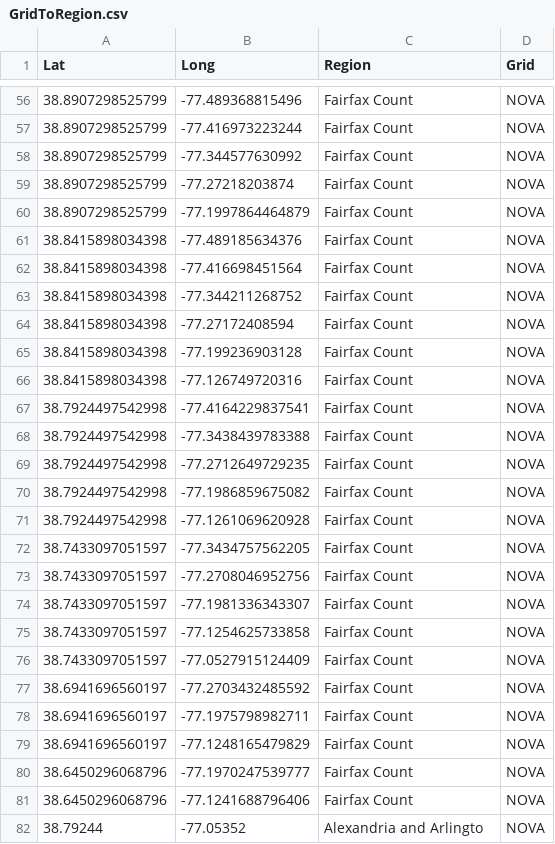
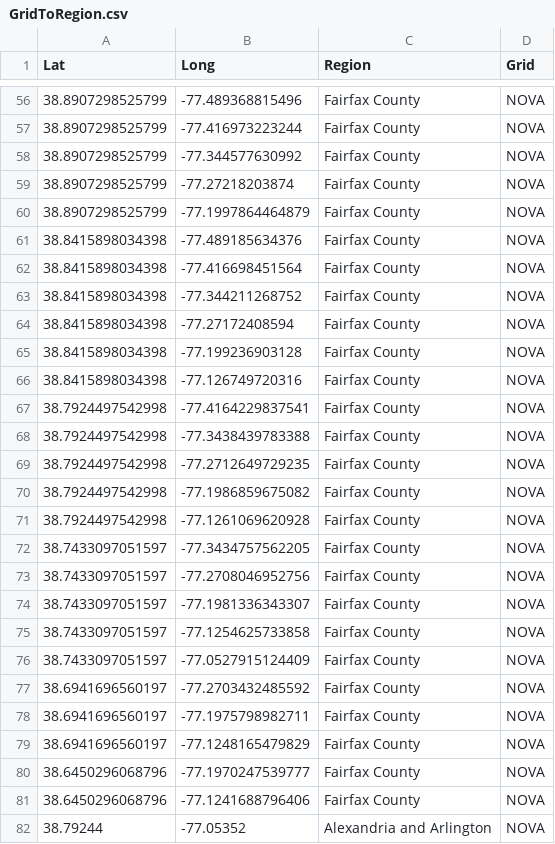
Before and after one commit to JosephKeogh/VTRCODPathAnalysis, a CSV file: PythonFiles/ODIdentification/GridToRegion.csv, drawn as a sheet; only a part is shown, gaps mark what is left out; the diff covers the shown part only.

```diff
--- a/PythonFiles/ODIdentification/GridToRegion.csv
+++ b/PythonFiles/ODIdentification/GridToRegion.csv
@@ -56,27 +56,27 @@ Lat,Long,Region,Grid
-38.8907298525799,-77.489368815496,Fairfax Count,NOVA
-38.8907298525799,-77.416973223244,Fairfax Count,NOVA
-38.8907298525799,-77.344577630992,Fairfax Count,NOVA
-38.8907298525799,-77.27218203874,Fairfax Count,NOVA
-38.8907298525799,-77.1997864464879,Fairfax Count,NOVA
-38.8415898034398,-77.489185634376,Fairfax Count,NOVA
-38.8415898034398,-77.416698451564,Fairfax Count,NOVA
-38.8415898034398,-77.344211268752,Fairfax Count,NOVA
-38.8415898034398,-77.27172408594,Fairfax Count,NOVA
-38.8415898034398,-77.199236903128,Fairfax Count,NOVA
-38.8415898034398,-77.126749720316,Fairfax Count,NOVA
-38.7924497542998,-77.4164229837541,Fairfax Count,NOVA
-38.7924497542998,-77.3438439783388,Fairfax Count,NOVA
-38.7924497542998,-77.2712649729235,Fairfax Count,NOVA
-38.7924497542998,-77.1986859675082,Fairfax Count,NOVA
-38.7924497542998,-77.1261069620928,Fairfax Count,NOVA
-38.7433097051597,-77.3434757562205,Fairfax Count,NOVA
-38.7433097051597,-77.2708046952756,Fairfax Count,NOVA
-38.7433097051597,-77.1981336343307,Fairfax Count,NOVA
-38.7433097051597,-77.1254625733858,Fairfax Count,NOVA
-38.7433097051597,-77.0527915124409,Fairfax Count,NOVA
-38.6941696560197,-77.2703432485592,Fairfax Count,NOVA
-38.6941696560197,-77.1975798982711,Fairfax Count,NOVA
-38.6941696560197,-77.1248165479829,Fairfax Count,NOVA
-38.6450296068796,-77.1970247539777,Fairfax Count,NOVA
-38.6450296068796,-77.1241688796406,Fairfax Count,NOVA
-38.79244,-77.05352,Alexandria and Arlingto,NOVA
+38.8907298525799,-77.489368815496,Fairfax County,NOVA
+38.8907298525799,-77.416973223244,Fairfax County,NOVA
+38.8907298525799,-77.344577630992,Fairfax County,NOVA
+38.8907298525799,-77.27218203874,Fairfax County,NOVA
+38.8907298525799,-77.1997864464879,Fairfax County,NOVA
+38.8415898034398,-77.489185634376,Fairfax County,NOVA
+38.8415898034398,-77.416698451564,Fairfax County,NOVA
+38.8415898034398,-77.344211268752,Fairfax County,NOVA
+38.8415898034398,-77.27172408594,Fairfax County,NOVA
+38.8415898034398,-77.199236903128,Fairfax County,NOVA
+38.8415898034398,-77.126749720316,Fairfax County,NOVA
+38.7924497542998,-77.4164229837541,Fairfax County,NOVA
+38.7924497542998,-77.3438439783388,Fairfax County,NOVA
+38.7924497542998,-77.2712649729235,Fairfax County,NOVA
+38.7924497542998,-77.1986859675082,Fairfax County,NOVA
+38.7924497542998,-77.1261069620928,Fairfax County,NOVA
+38.7433097051597,-77.3434757562205,Fairfax County,NOVA
+38.7433097051597,-77.2708046952756,Fairfax County,NOVA
+38.7433097051597,-77.1981336343307,Fairfax County,NOVA
+38.7433097051597,-77.1254625733858,Fairfax County,NOVA
+38.7433097051597,-77.0527915124409,Fairfax County,NOVA
+38.6941696560197,-77.2703432485592,Fairfax County,NOVA
+38.6941696560197,-77.1975798982711,Fairfax County,NOVA
+38.6941696560197,-77.1248165479829,Fairfax County,NOVA
+38.6450296068796,-77.1970247539777,Fairfax County,NOVA
+38.6450296068796,-77.1241688796406,Fairfax County,NOVA
+38.79244,-77.05352,Alexandria and Arlington,NOVA
```
Also changed, not shown: 56 edited cells elsewhere in this file, 6 other files.
